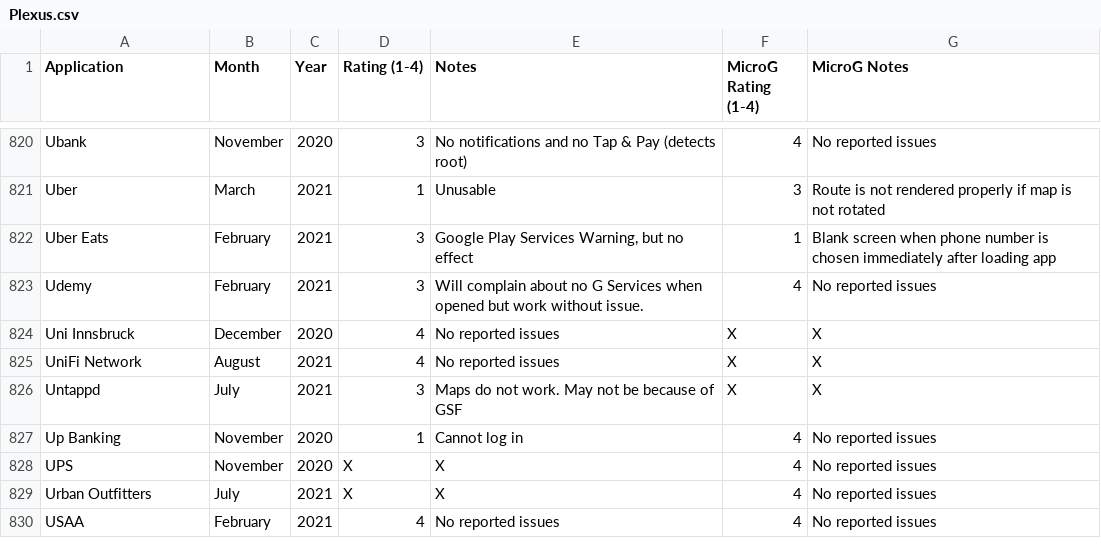
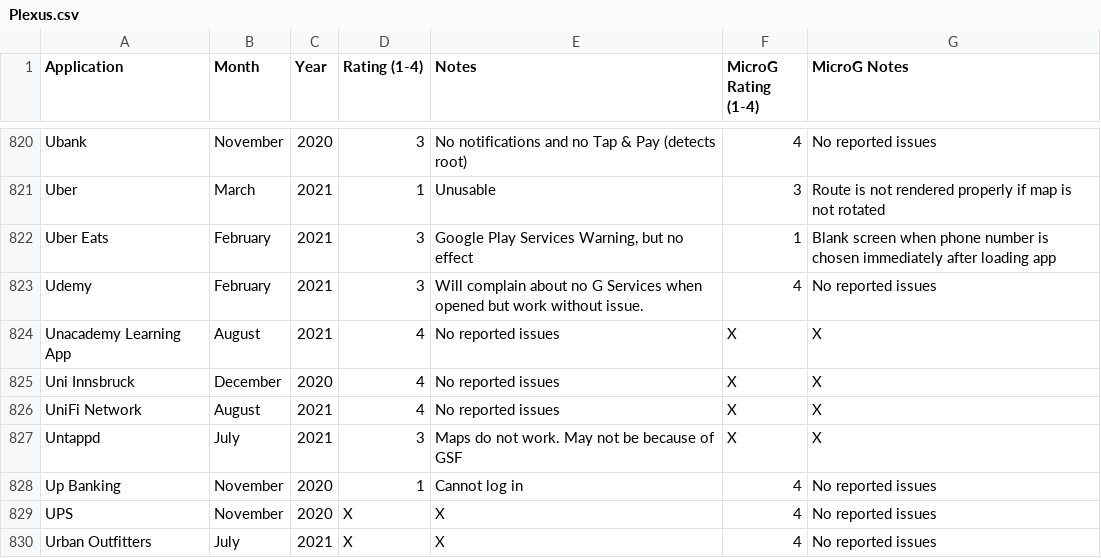
Before and after one commit to techlore/plexus, a CSV file: src/data/Plexus.csv, drawn as a sheet; only a part is shown, gaps mark what is left out; the shorter side is filled out with more unchanged rows; the diff names each change by its address in the sheet, - before the commit and + after, or states it on an @@ line.

Commit message:
Update Plexus.csv

```diff
--- a/src/data/Plexus.csv
+++ b/src/data/Plexus.csv
+row 824: Unacademy Learning App | August | 2021 | 4 | No reported issues | X | X
```
